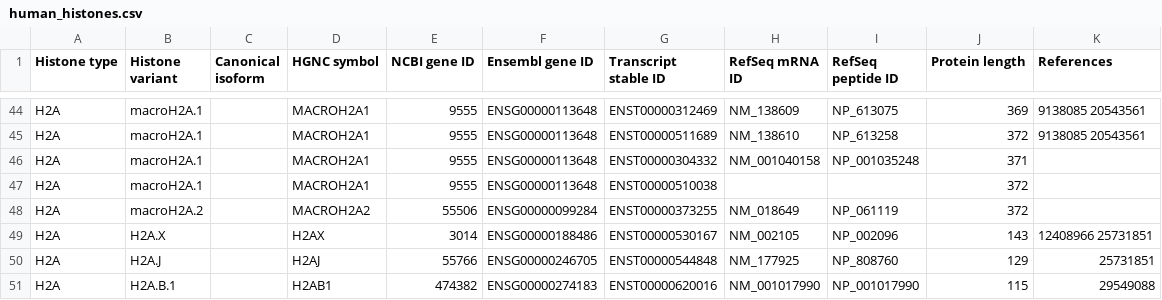
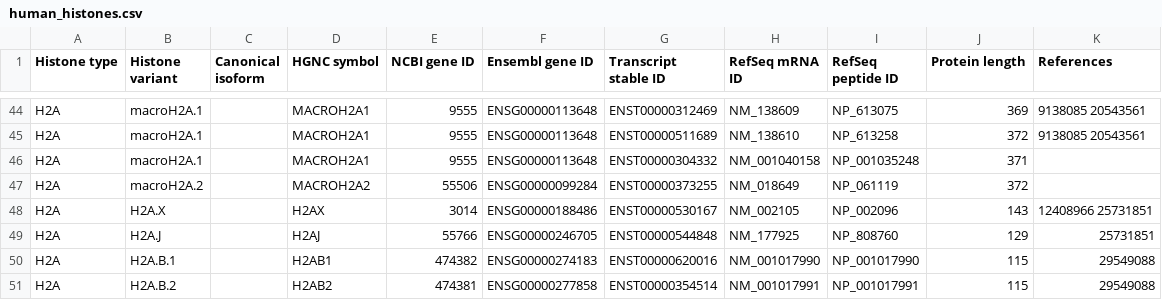
Before and after one commit to intbio/hist_gene_prot, a CSV file: docs/human_histones.csv, drawn as a sheet; only a part is shown, gaps mark what is left out; the shorter side is filled out with more unchanged rows; the diff names each change by its address in the sheet, - before the commit and + after, or states it on an @@ line.

Commit message:
Update human_histones.csv

```diff
--- a/docs/human_histones.csv
+++ b/docs/human_histones.csv
-row 47: H2A | macroH2A.1 |  | MACROH2A1 | 9555 | ENSG00000113648 | ENST00000510038 |  |  | 372
```
